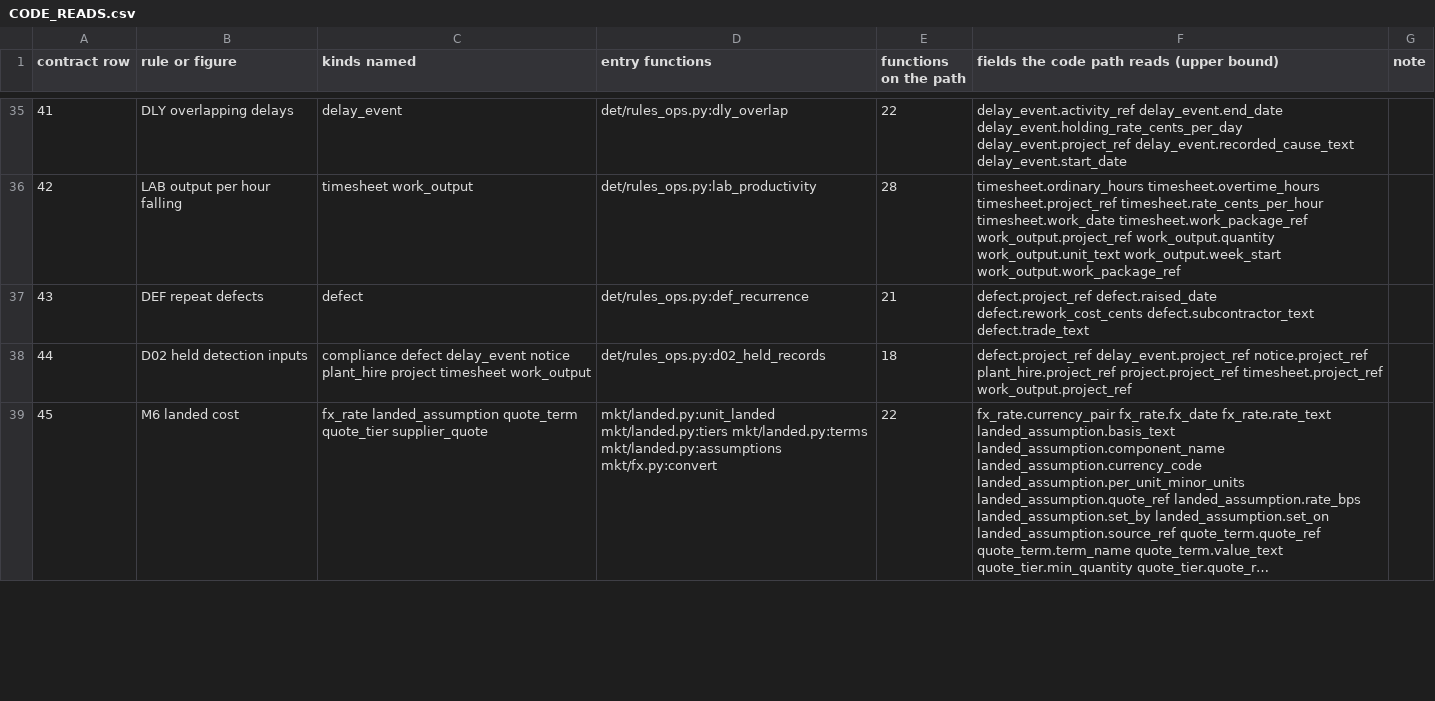
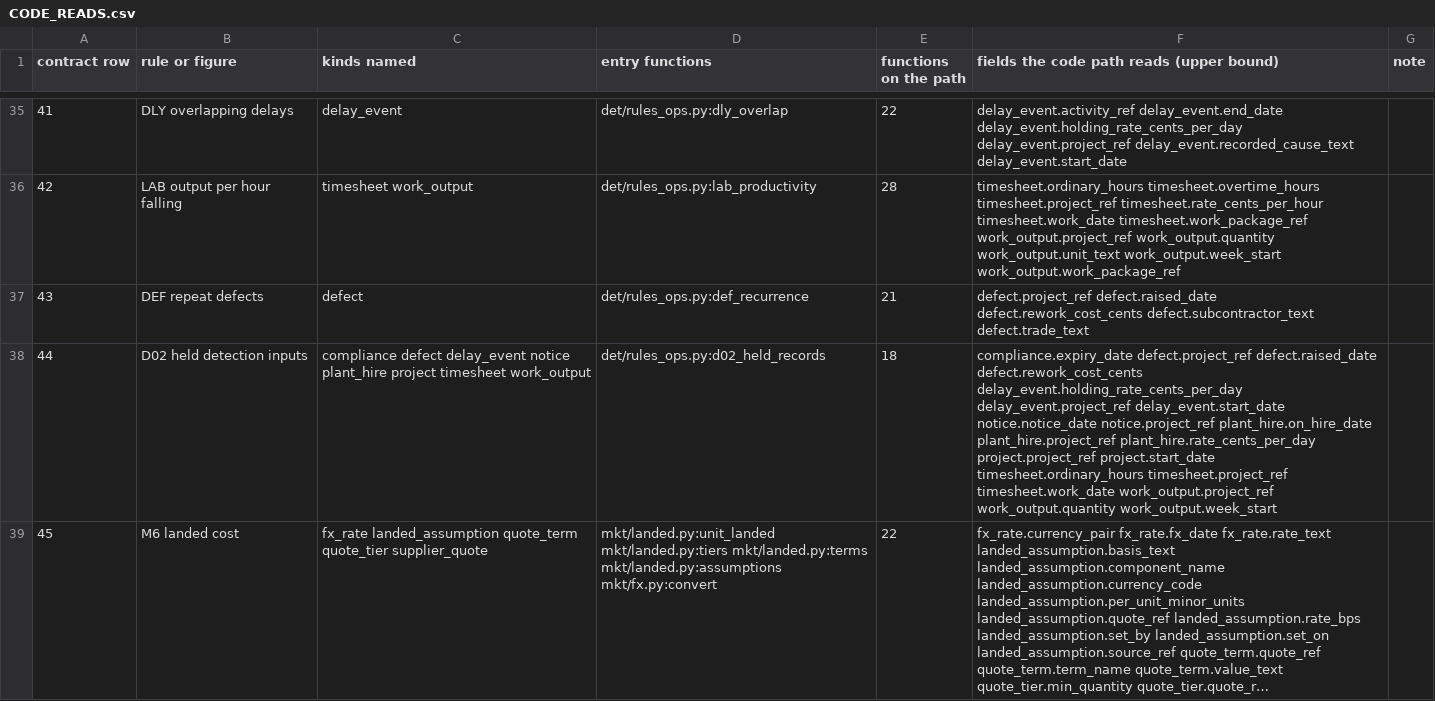
Before and after one commit to mannykappos/apg-stage1-private, a CSV file: rev4/CODE_READS.csv, drawn as a sheet; only a part is shown, gaps mark what is left out; long unchanged cells end in …; the diff covers the shown part only; the diff names each change by its address in the sheet, - before the commit and + after, or states it on an @@ line.

```diff
--- a/rev4/CODE_READS.csv
+++ b/rev4/CODE_READS.csv
-F38: defect.project_ref delay_event.project_ref notice.project_ref plant_hire.project_ref project.project_ref timesheet.project_ref work_output.project_ref
+F38: compliance.expiry_date defect.project_ref defect.raised_date defect.rework_cost_cents delay_event.holding_rate_cents_per_day delay_event.project_ref delay_event.start_date notice.notice_date notice.project_ref plant_hire.on_hire_date plant_hire.project_ref plant_hire.rate_cents_per_day project.project_ref project.start_date timesheet.ordinary_hours timesheet.project_ref timesheet.work_date work_output.project_ref work_output.quantity work_output.week_start
```
Also changed, not shown: 13 edited cells elsewhere in this file, rev4/FIELD_COVERAGE.csv, rev4/FIELD_SUPPLY_ROUTES.csv, 15 other files.
